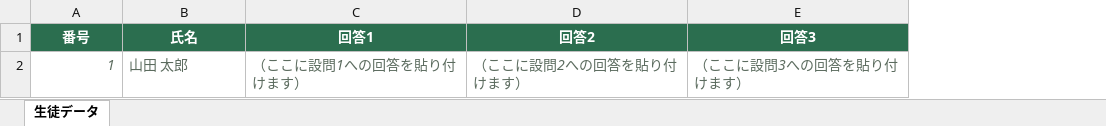
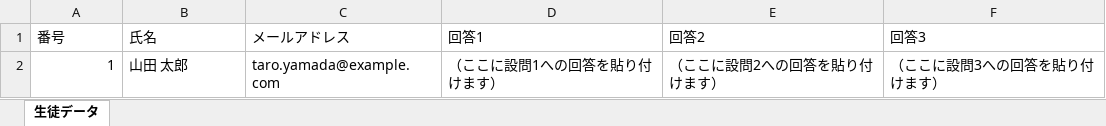
Before and after one commit to projectx1478/assessment-app-web, an Excel workbook: public/template_student_data.xlsx, sheet 生徒データ, drawn as a sheet; values as stored, in another font and other column widths than the file's, no borders; addresses are those after the commit; the diff names each change by its address in the sheet, - before the commit and + after, or states it on an @@ line.

```diff
--- a/public/template_student_data.xlsx (sheet 生徒データ)
+++ b/public/template_student_data.xlsx (sheet 生徒データ)
+column C (メールアドレス), row 2: taro.yamada@example.com
@@ A1:B1 fill: #2B6E4F → none, bold: on → off, text colour: #FFFFFF → black, alignment: center → left @@
@@ D1:F1 fill: #2B6E4F → none, bold: on → off, text colour: #FFFFFF → black, alignment: center → left @@
@@ A2:B2 italic: on → off, text colour: #5B6B5E → black @@
@@ D2:F2 italic: on → off, text colour: #5B6B5E → black @@
```
Also changed, not shown: 2 other files.
